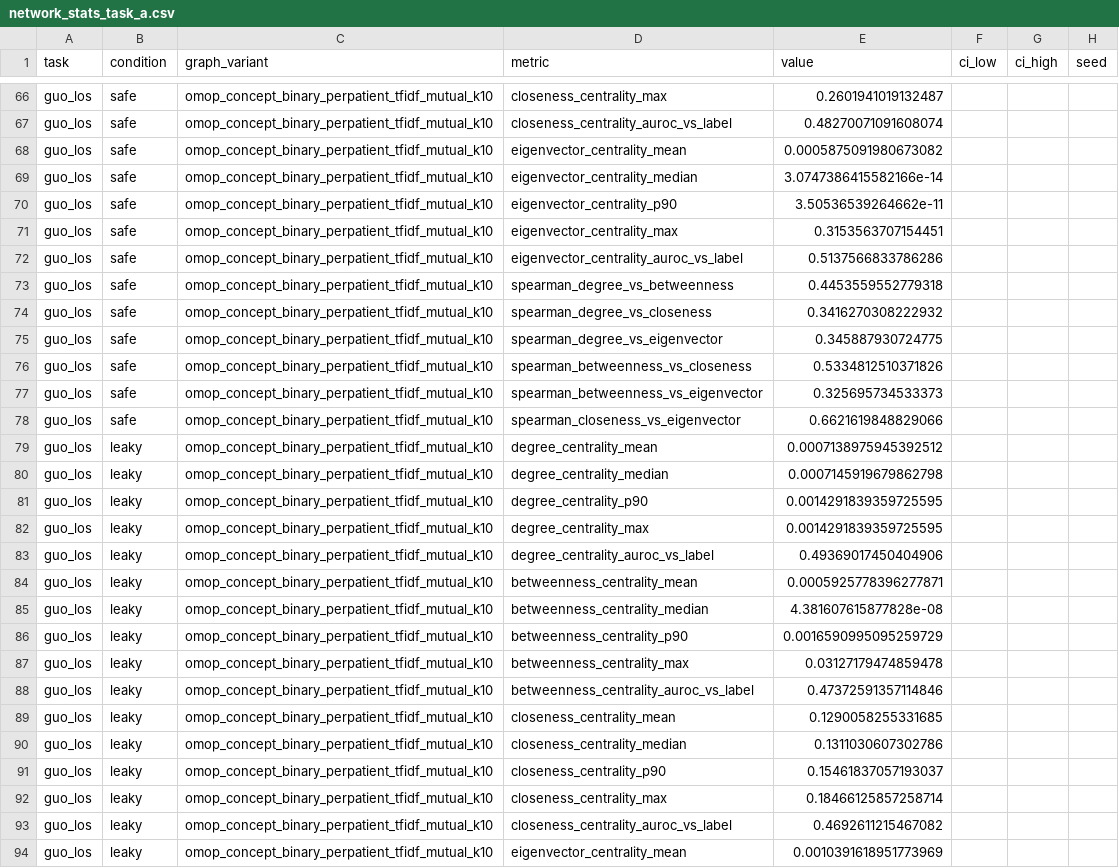
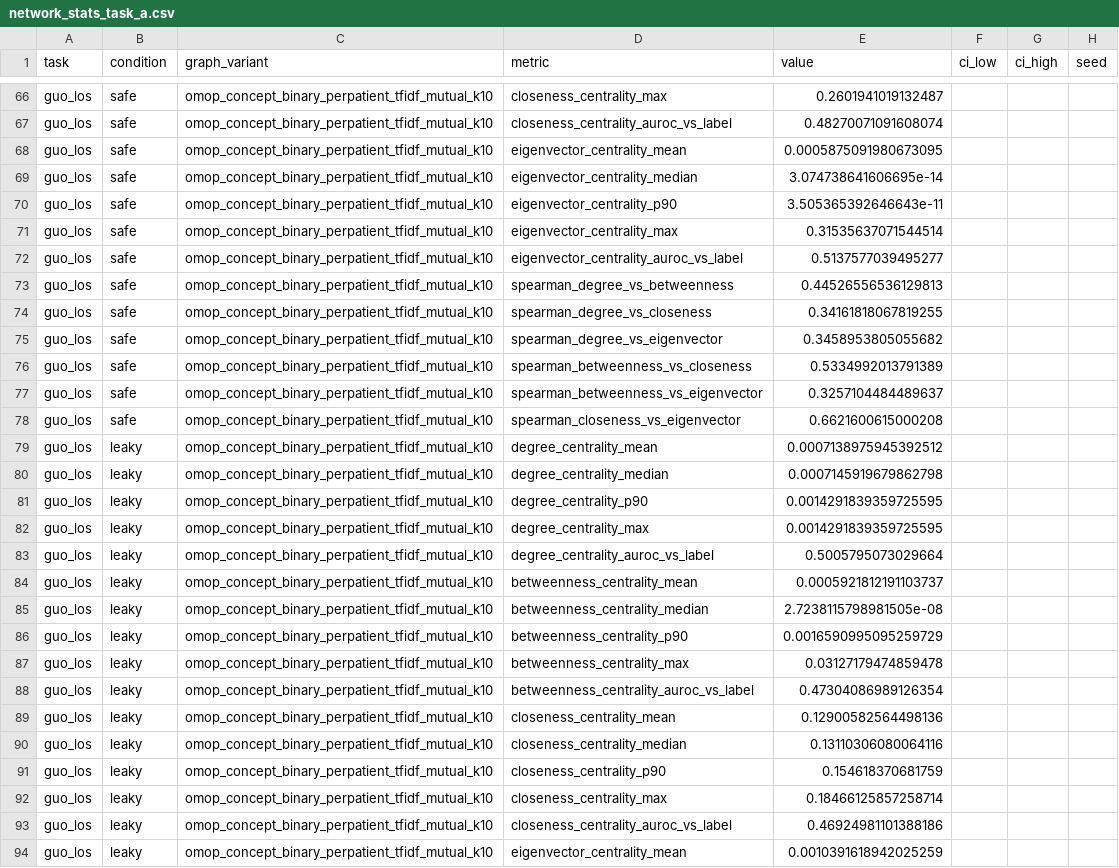
Before and after one commit to patient-graph-lab/ehrshot-patient-graphs, a CSV file: results/aggregate/network_stats_task_a.csv, drawn as a sheet; only a part is shown, gaps mark what is left out; the diff covers the shown part only.

```diff
--- a/results/aggregate/network_stats_task_a.csv
+++ b/results/aggregate/network_stats_task_a.csv
@@ -67,13 +67,13 @@ guo_los,safe,omop_concept_binary_perpatient_tfidf_mutual_k10,closeness_centralit
 guo_los,safe,omop_concept_binary_perpatient_tfidf_mutual_k10,closeness_centrality_auroc_vs_label,0.48270071091608074,,,
-guo_los,safe,omop_concept_binary_perpatient_tfidf_mutual_k10,eigenvector_centrality_mean,0.0005875091980673082,,,
-guo_los,safe,omop_concept_binary_perpatient_tfidf_mutual_k10,eigenvector_centrality_median,3.0747386415582166e-14,,,
-guo_los,safe,omop_concept_binary_perpatient_tfidf_mutual_k10,eigenvector_centrality_p90,3.50536539264662e-11,,,
-guo_los,safe,omop_concept_binary_perpatient_tfidf_mutual_k10,eigenvector_centrality_max,0.3153563707154451,,,
-guo_los,safe,omop_concept_binary_perpatient_tfidf_mutual_k10,eigenvector_centrality_auroc_vs_label,0.5137566833786286,,,
-guo_los,safe,omop_concept_binary_perpatient_tfidf_mutual_k10,spearman_degree_vs_betweenness,0.4453559552779318,,,
-guo_los,safe,omop_concept_binary_perpatient_tfidf_mutual_k10,spearman_degree_vs_closeness,0.3416270308222932,,,
-guo_los,safe,omop_concept_binary_perpatient_tfidf_mutual_k10,spearman_degree_vs_eigenvector,0.345887930724775,,,
-guo_los,safe,omop_concept_binary_perpatient_tfidf_mutual_k10,spearman_betweenness_vs_closeness,0.5334812510371826,,,
-guo_los,safe,omop_concept_binary_perpatient_tfidf_mutual_k10,spearman_betweenness_vs_eigenvector,0.325695734533373,,,
-guo_los,safe,omop_concept_binary_perpatient_tfidf_mutual_k10,spearman_closeness_vs_eigenvector,0.6621619848829066,,,
+guo_los,safe,omop_concept_binary_perpatient_tfidf_mutual_k10,eigenvector_centrality_mean,0.0005875091980673095,,,
+guo_los,safe,omop_concept_binary_perpatient_tfidf_mutual_k10,eigenvector_centrality_median,3.074738641606695e-14,,,
+guo_los,safe,omop_concept_binary_perpatient_tfidf_mutual_k10,eigenvector_centrality_p90,3.505365392646643e-11,,,
+guo_los,safe,omop_concept_binary_perpatient_tfidf_mutual_k10,eigenvector_centrality_max,0.31535637071544514,,,
+guo_los,safe,omop_concept_binary_perpatient_tfidf_mutual_k10,eigenvector_centrality_auroc_vs_label,0.5137577039495277,,,
+guo_los,safe,omop_concept_binary_perpatient_tfidf_mutual_k10,spearman_degree_vs_betweenness,0.44526556536129813,,,
+guo_los,safe,omop_concept_binary_perpatient_tfidf_mutual_k10,spearman_degree_vs_closeness,0.34161818067819255,,,
+guo_los,safe,omop_concept_binary_perpatient_tfidf_mutual_k10,spearman_degree_vs_eigenvector,0.3458953805055682,,,
+guo_los,safe,omop_concept_binary_perpatient_tfidf_mutual_k10,spearman_betweenness_vs_closeness,0.5334992013791389,,,
+guo_los,safe,omop_concept_binary_perpatient_tfidf_mutual_k10,spearman_betweenness_vs_eigenvector,0.3257104484489637,,,
+guo_los,safe,omop_concept_binary_perpatient_tfidf_mutual_k10,spearman_closeness_vs_eigenvector,0.6621600615000208,,,
 guo_los,leaky,omop_concept_binary_perpatient_tfidf_mutual_k10,degree_centrality_mean,0.0007138975945392512,,,
@@ -82,13 +82,13 @@ guo_los,leaky,omop_concept_binary_perpatient_tfidf_mutual_k10,degree_centrality_
 guo_los,leaky,omop_concept_binary_perpatient_tfidf_mutual_k10,degree_centrality_max,0.0014291839359725595,,,
-guo_los,leaky,omop_concept_binary_perpatient_tfidf_mutual_k10,degree_centrality_auroc_vs_label,0.49369017450404906,,,
-guo_los,leaky,omop_concept_binary_perpatient_tfidf_mutual_k10,betweenness_centrality_mean,0.0005925778396277871,,,
-guo_los,leaky,omop_concept_binary_perpatient_tfidf_mutual_k10,betweenness_centrality_median,4.381607615877828e-08,,,
+guo_los,leaky,omop_concept_binary_perpatient_tfidf_mutual_k10,degree_centrality_auroc_vs_label,0.5005795073029664,,,
+guo_los,leaky,omop_concept_binary_perpatient_tfidf_mutual_k10,betweenness_centrality_mean,0.0005921812191103737,,,
+guo_los,leaky,omop_concept_binary_perpatient_tfidf_mutual_k10,betweenness_centrality_median,2.7238115798981505e-08,,,
 guo_los,leaky,omop_concept_binary_perpatient_tfidf_mutual_k10,betweenness_centrality_p90,0.0016590995095259729,,,
 guo_los,leaky,omop_concept_binary_perpatient_tfidf_mutual_k10,betweenness_centrality_max,0.03127179474859478,,,
-guo_los,leaky,omop_concept_binary_perpatient_tfidf_mutual_k10,betweenness_centrality_auroc_vs_label,0.47372591357114846,,,
-guo_los,leaky,omop_concept_binary_perpatient_tfidf_mutual_k10,closeness_centrality_mean,0.1290058255331685,,,
-guo_los,leaky,omop_concept_binary_perpatient_tfidf_mutual_k10,closeness_centrality_median,0.1311030607302786,,,
-guo_los,leaky,omop_concept_binary_perpatient_tfidf_mutual_k10,closeness_centrality_p90,0.15461837057193037,,,
+guo_los,leaky,omop_concept_binary_perpatient_tfidf_mutual_k10,betweenness_centrality_auroc_vs_label,0.47304086989126354,,,
+guo_los,leaky,omop_concept_binary_perpatient_tfidf_mutual_k10,closeness_centrality_mean,0.12900582564498136,,,
+guo_los,leaky,omop_concept_binary_perpatient_tfidf_mutual_k10,closeness_centrality_median,0.13110306080064116,,,
+guo_los,leaky,omop_concept_binary_perpatient_tfidf_mutual_k10,closeness_centrality_p90,0.154618370681759,,,
 guo_los,leaky,omop_concept_binary_perpatient_tfidf_mutual_k10,closeness_centrality_max,0.18466125857258714,,,
-guo_los,leaky,omop_concept_binary_perpatient_tfidf_mutual_k10,closeness_centrality_auroc_vs_label,0.4692611215467082,,,
-guo_los,leaky,omop_concept_binary_perpatient_tfidf_mutual_k10,eigenvector_centrality_mean,0.0010391618951773969,,,
+guo_los,leaky,omop_concept_binary_perpatient_tfidf_mutual_k10,closeness_centrality_auroc_vs_label,0.46924981101388186,,,
+guo_los,leaky,omop_concept_binary_perpatient_tfidf_mutual_k10,eigenvector_centrality_mean,0.0010391618942025259,,,
```
Also changed, not shown: 159 edited cells elsewhere in this file, results/aggregate/checks.csv, results/aggregate/network_stats_task_b.csv, 25 other files.
